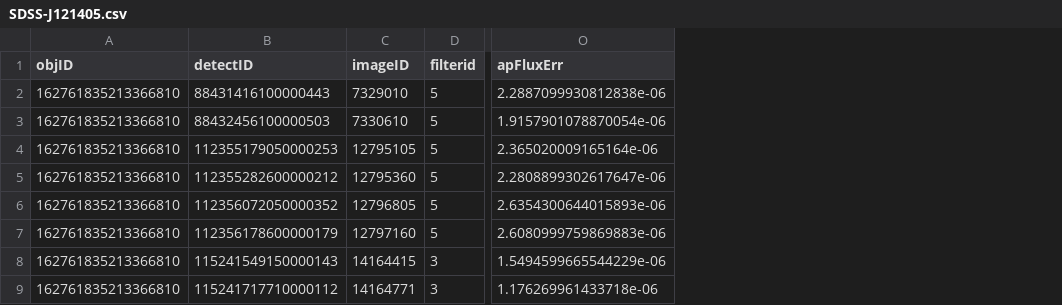
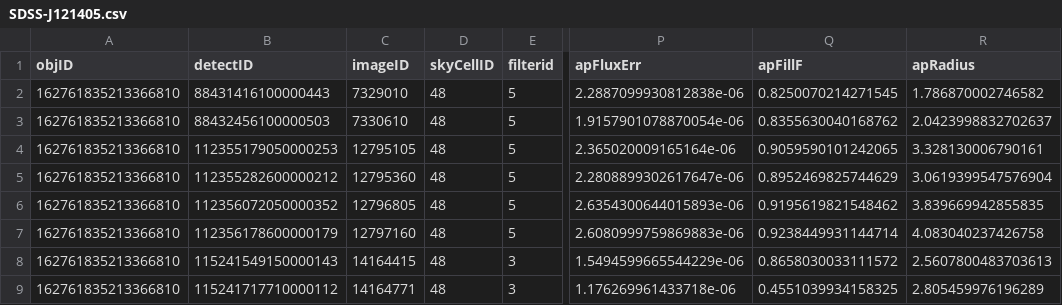
Before and after one commit to hombit/wd-calibration, a CSV file: results/ps1/SDSS-J121405.csv, drawn as a sheet; only a part is shown, gaps mark what is left out; the diff names each change by its address in the sheet, - before the commit and + after, or states it on an @@ line.

```diff
--- a/results/ps1/SDSS-J121405.csv
+++ b/results/ps1/SDSS-J121405.csv
+column D (skyCellID), rows 2-9: all 48
+column Q (apFillF), rows 2-9: 0.8250070214271545 | 0.8355630040168762 | 0.9059590101242065 | 0.8952469825744629 | 0.9195619821548462 | 0.9238449931144714 | 0.8658030033111572 | 0.4551039934158325
+column R (apRadius), rows 2-9: 1.786870002746582 | 2.0423998832702637 | 3.328130006790161 | 3.0619399547576904 | 3.839669942855835 | 4.083040237426758 | 2.5607800483703613 | 2.805459976196289
```
Also changed, not shown: results/ps1/SDSS-J010322.csv, results/ps1/SDSS-J130234.csv, 57 other files.
